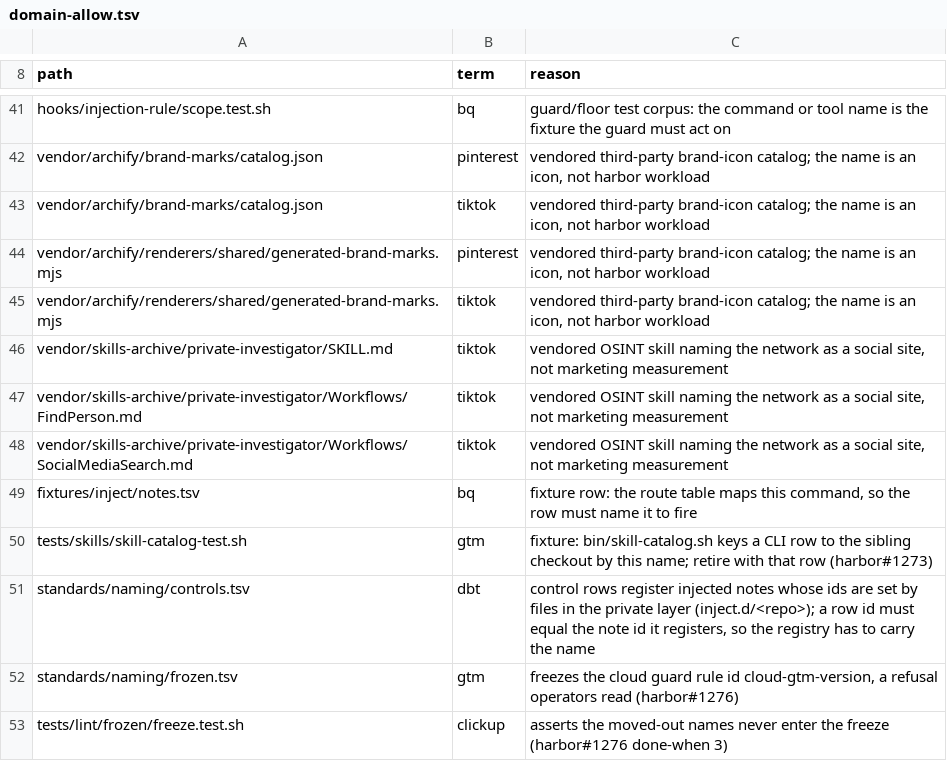
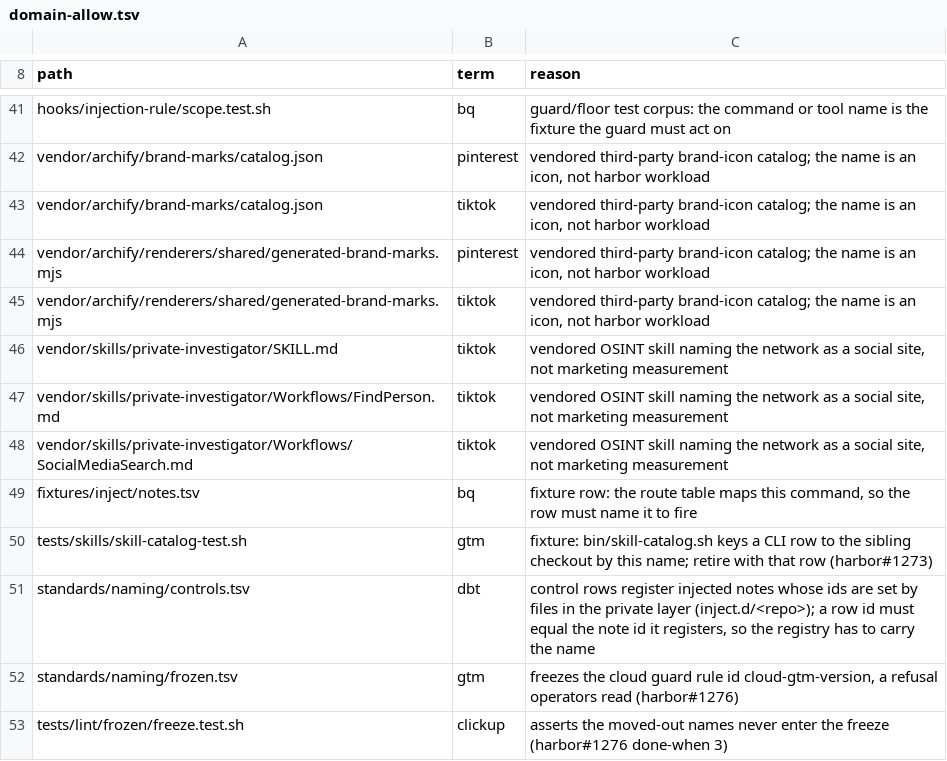
Before and after one commit to VytCepas/harbor-core, a TSV file: CONTRACTS/domain-allow.tsv, drawn as a sheet; only a part is shown, gaps mark what is left out.

```diff
--- a/CONTRACTS/domain-allow.tsv
+++ b/CONTRACTS/domain-allow.tsv
@@ -45,5 +45,5 @@ vendor/archify/renderers/shared/generated-brand-marks.mjs	pinterest	vendored thi
 vendor/archify/renderers/shared/generated-brand-marks.mjs	tiktok	vendored third-party brand-icon catalog; the name is an icon, not harbor workload
-vendor/skills-archive/private-investigator/SKILL.md	tiktok	vendored OSINT skill naming the network as a social site, not marketing measurement
-vendor/skills-archive/private-investigator/Workflows/FindPerson.md	tiktok	vendored OSINT skill naming the network as a social site, not marketing measurement
-vendor/skills-archive/private-investigator/Workflows/SocialMediaSearch.md	tiktok	vendored OSINT skill naming the network as a social site, not marketing measurement
+vendor/skills/private-investigator/SKILL.md	tiktok	vendored OSINT skill naming the network as a social site, not marketing measurement
+vendor/skills/private-investigator/Workflows/FindPerson.md	tiktok	vendored OSINT skill naming the network as a social site, not marketing measurement
+vendor/skills/private-investigator/Workflows/SocialMediaSearch.md	tiktok	vendored OSINT skill naming the network as a social site, not marketing measurement
 fixtures/inject/notes.tsv	bq	fixture row: the route table maps this command, so the row must name it to fire
```
Also changed, not shown: CONTRACTS/dev-paths-allow.tsv, CONTRACTS/layers.tsv, 28 other files.
